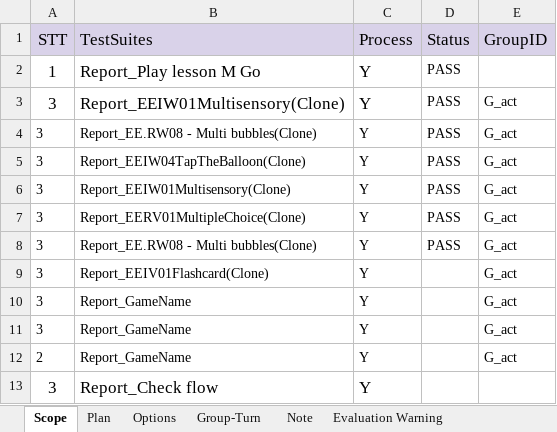
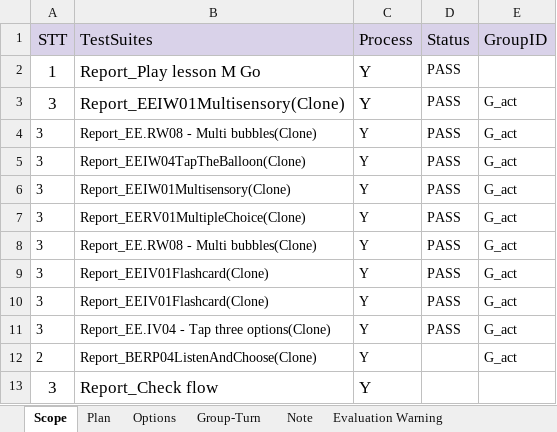
Before and after one commit to ngale892/tool_test_game, an Excel workbook: config/Scope.xlsx, sheet Scope, drawn as a sheet; values as stored, in another font and other column widths than the file's, no borders; conditional formats not drawn; the diff names each change by its address in the sheet, - before the commit and + after, or states it on an @@ line.

Commit message:
Update Scope.xlsx

```diff
--- a/config/Scope.xlsx (sheet Scope)
+++ b/config/Scope.xlsx (sheet Scope)
-D9:D11 (Status): (empty)
+D9:D11 (Status): PASS
-B10 (TestSuites): Report_GameName
+B10 (TestSuites): Report_EEIV01Flashcard(Clone)
-B11 (TestSuites): Report_GameName
+B11 (TestSuites): Report_EE.IV04 - Tap three options(Clone)
-B12 (TestSuites): Report_GameName
+B12 (TestSuites): Report_BERP04ListenAndChoose(Clone)
```
